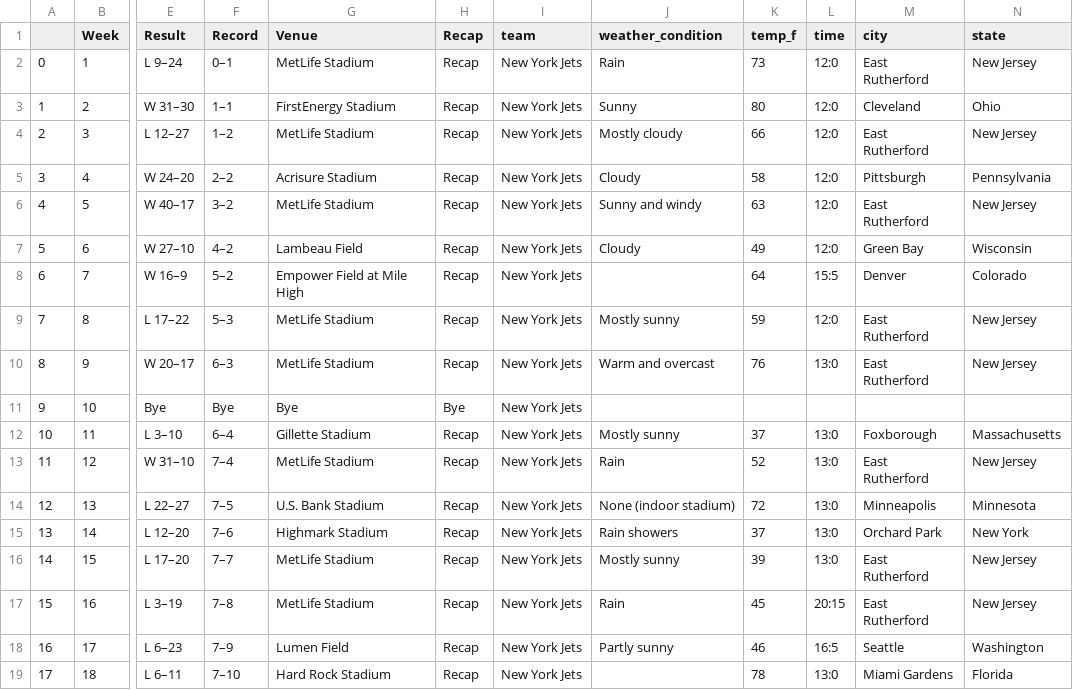
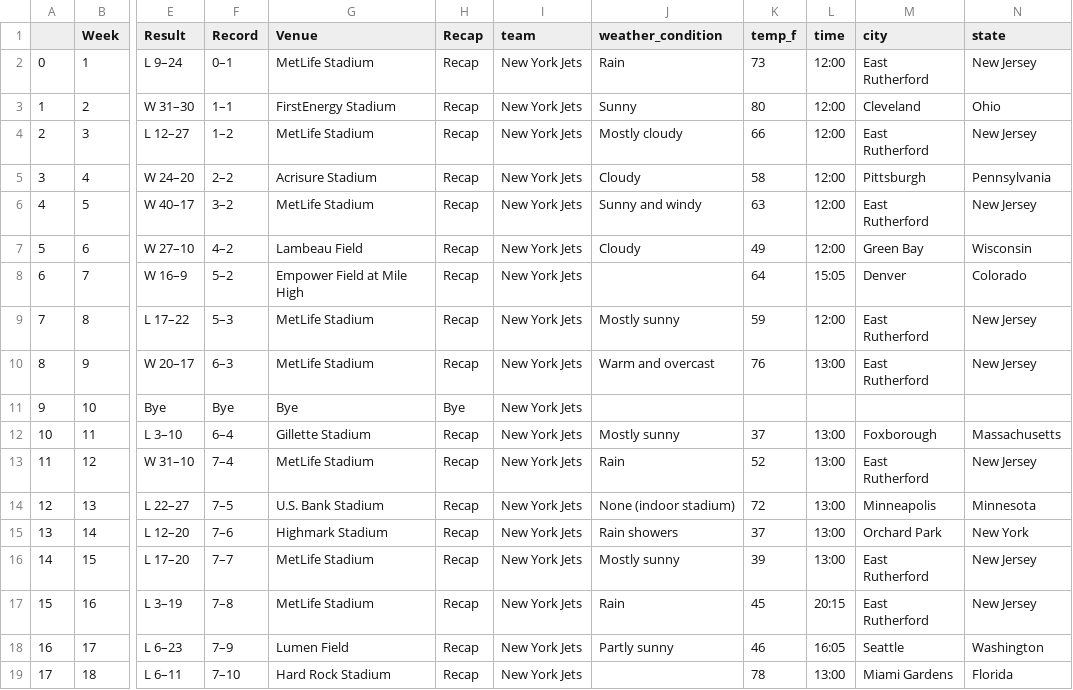
Before and after one commit to cwolf1424/Group_Project_4-NFL_Game_Outcome_Predictor, a CSV file: 03-Wrangling_Data/Grabbing_Data_Exports/2022_New_York_Jets.csv, drawn as a sheet; only a part is shown, gaps mark what is left out; the diff names each change by its address in the sheet, - before the commit and + after, or states it on an @@ line.

```diff
--- a/03-Wrangling_Data/Grabbing_Data_Exports/2022_New_York_Jets.csv
+++ b/03-Wrangling_Data/Grabbing_Data_Exports/2022_New_York_Jets.csv
-L2:L7 (time): 12:0
+L2:L7 (time): 12:00
-L8 (time): 15:5
+L8 (time): 15:05
-L9 (time): 12:0
+L9 (time): 12:00
-L10 (time): 13:0
+L10 (time): 13:00
-L12:L16 (time): 13:0
+L12:L16 (time): 13:00
-L18 (time): 16:5
+L18 (time): 16:05
-L19 (time): 13:0
+L19 (time): 13:00
```
Also changed, not shown: 03-Wrangling_Data/Grabbing_Data_Exports/2022_Atlanta_Falcons.csv, 03-Wrangling_Data/Grabbing_Data_Exports/2022_Carolina_Panthers.csv, 30 other files.
